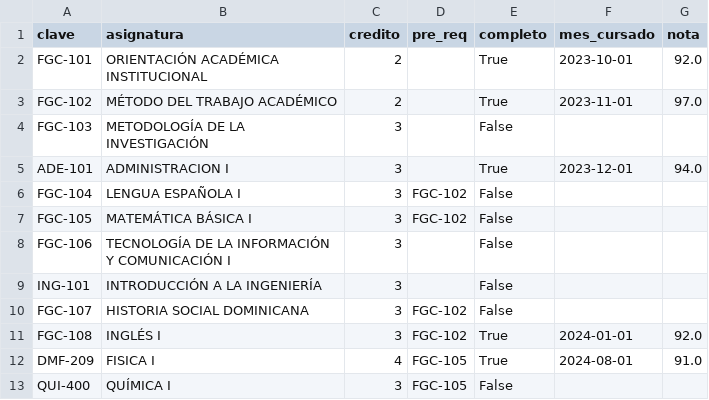
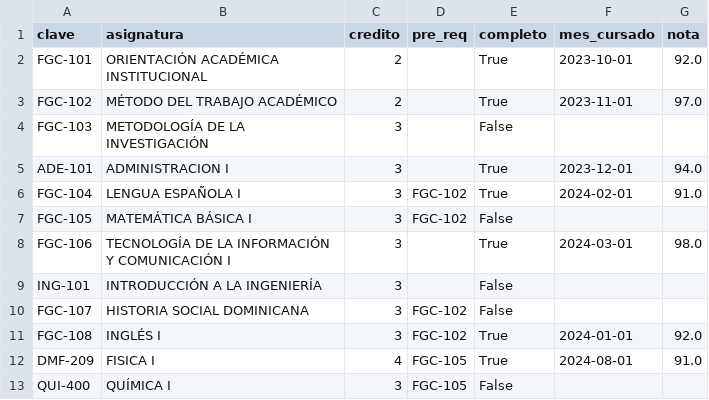
Before and after one commit to Isinstance2/pensum-handler, a CSV file: data/PENSUM-Ingenieria-de-Datos-e-Inteligencia-Organizacional_updated.csv, drawn as a sheet; only a part is shown.

```diff
--- a/data/PENSUM-Ingenieria-de-Datos-e-Inteligencia-Organizacional_updated.csv
+++ b/data/PENSUM-Ingenieria-de-Datos-e-Inteligencia-Organizacional_updated.csv
@@ -5,5 +5,5 @@ FGC-103,METODOLOGÍA DE LA INVESTIGACIÓN,3,,False,,
 ADE-101,ADMINISTRACION I,3,,True,2023-12-01,94.0
-FGC-104,LENGUA ESPAÑOLA I,3,FGC-102,False,,
+FGC-104,LENGUA ESPAÑOLA I,3,FGC-102,True,2024-02-01,91.0
 FGC-105,MATEMÁTICA BÁSICA I,3,FGC-102,False,,
-FGC-106,TECNOLOGÍA DE LA INFORMACIÓN Y COMUNICACIÓN I,3,,False,,
+FGC-106,TECNOLOGÍA DE LA INFORMACIÓN Y COMUNICACIÓN I,3,,True,2024-03-01,98.0
 ING-101,INTRODUCCIÓN A LA INGENIERÍA,3,,False,,
```
Also changed, not shown: 7 other files.
